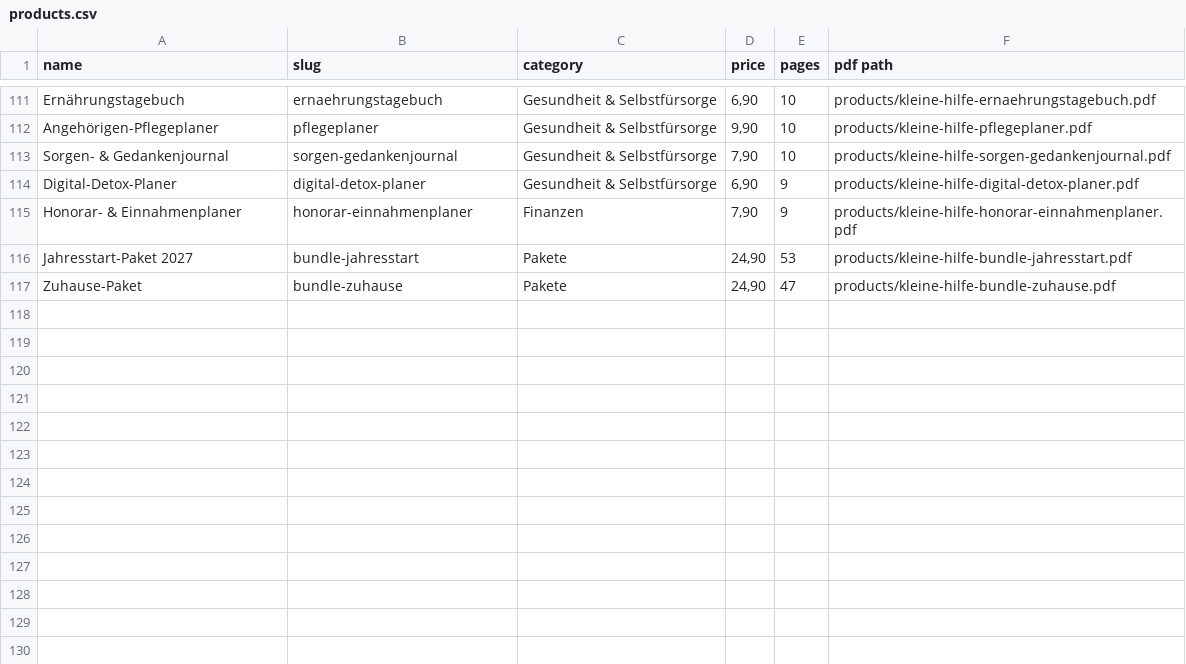
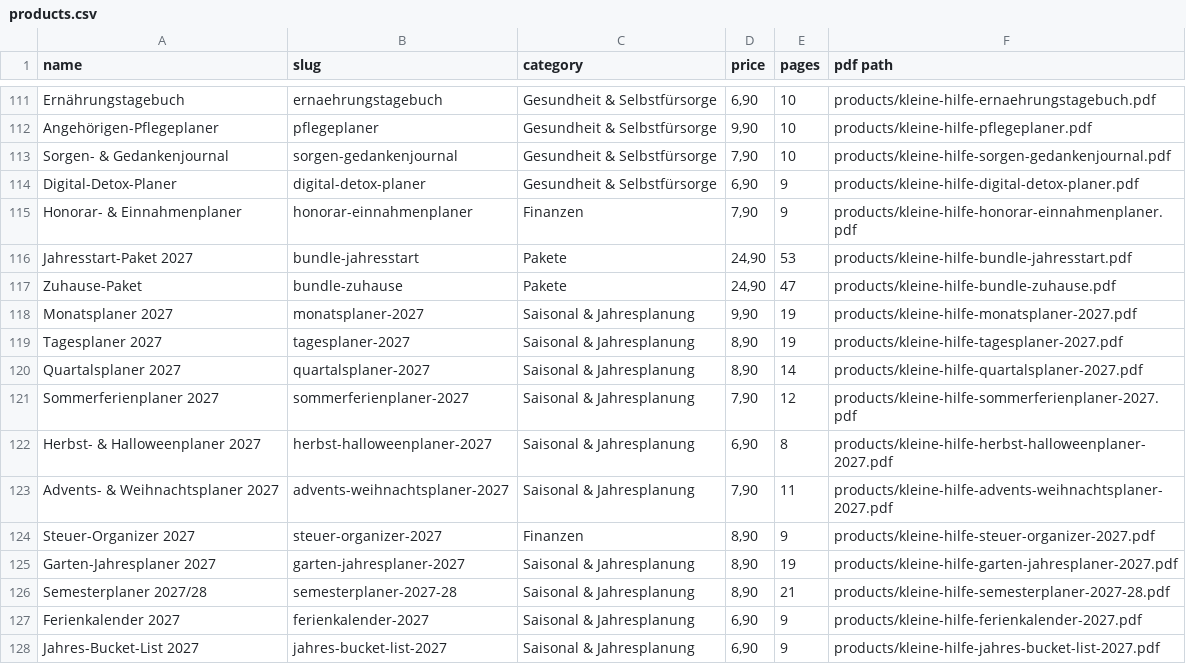
Before and after one commit to klang765/kleine-hilfe, a CSV file: products.csv, drawn as a sheet; only a part is shown, gaps mark what is left out.

Commit message:
Saisonale Planer für 2027 ergänzt, Sortiment auf 127 Planer
Elf neue datierte Einzelplaner für 2027. Die Kauf-Buttons bleiben auf „Bald verfügbar“.

```diff
--- a/products.csv
+++ b/products.csv
@@ -117 +117,12 @@ Jahresstart-Paket 2027,bundle-jahresstart,Pakete,"24,90",53,products/kleine-hilf
 Zuhause-Paket,bundle-zuhause,Pakete,"24,90",47,products/kleine-hilfe-bundle-zuhause.pdf
+Monatsplaner 2027,monatsplaner-2027,Saisonal & Jahresplanung,"9,90",19,products/kleine-hilfe-monatsplaner-2027.pdf
+Tagesplaner 2027,tagesplaner-2027,Saisonal & Jahresplanung,"8,90",19,products/kleine-hilfe-tagesplaner-2027.pdf
+Quartalsplaner 2027,quartalsplaner-2027,Saisonal & Jahresplanung,"8,90",14,products/kleine-hilfe-quartalsplaner-2027.pdf
+Sommerferienplaner 2027,sommerferienplaner-2027,Saisonal & Jahresplanung,"7,90",12,products/kleine-hilfe-sommerferienplaner-2027.pdf
+Herbst- & Halloweenplaner 2027,herbst-halloweenplaner-2027,Saisonal & Jahresplanung,"6,90",8,products/kleine-hilfe-herbst-halloweenplaner-2027.pdf
+Advents- & Weihnachtsplaner 2027,advents-weihnachtsplaner-2027,Saisonal & Jahresplanung,"7,90",11,products/kleine-hilfe-advents-weihnachtsplaner-2027.pdf
+Steuer-Organizer 2027,steuer-organizer-2027,Finanzen,"8,90",9,products/kleine-hilfe-steuer-organizer-2027.pdf
+Garten-Jahresplaner 2027,garten-jahresplaner-2027,Saisonal & Jahresplanung,"8,90",19,products/kleine-hilfe-garten-jahresplaner-2027.pdf
+Semesterplaner 2027/28,semesterplaner-2027-28,Saisonal & Jahresplanung,"8,90",21,products/kleine-hilfe-semesterplaner-2027-28.pdf
+Ferienkalender 2027,ferienkalender-2027,Saisonal & Jahresplanung,"6,90",9,products/kleine-hilfe-ferienkalender-2027.pdf
+Jahres-Bucket-List 2027,jahres-bucket-list-2027,Saisonal & Jahresplanung,"6,90",9,products/kleine-hilfe-jahres-bucket-list-2027.pdf
```
Also changed, not shown: 37 other files.
